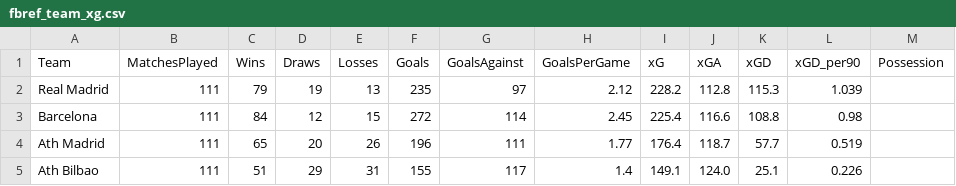
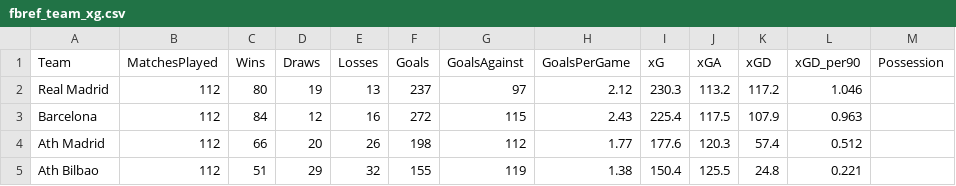
Before and after one commit to gmalbert/la-liga, a CSV file: data_files/raw/fbref_team_xg.csv, drawn as a sheet; only a part is shown; the diff covers the shown part only.

```diff
--- a/data_files/raw/fbref_team_xg.csv
+++ b/data_files/raw/fbref_team_xg.csv
@@ -1,5 +1,5 @@
 Team,MatchesPlayed,Wins,Draws,Losses,Goals,GoalsAgainst,GoalsPerGame,xG,xGA,xGD,xGD_per90,Possession
-Real Madrid,111,79,19,13,235,97,2.12,228.2,112.8,115.3,1.039,
-Barcelona,111,84,12,15,272,114,2.45,225.4,116.6,108.8,0.98,
-Ath Madrid,111,65,20,26,196,111,1.77,176.4,118.7,57.7,0.519,
-Ath Bilbao,111,51,29,31,155,117,1.4,149.1,124.0,25.1,0.226,
+Real Madrid,112,80,19,13,237,97,2.12,230.3,113.2,117.2,1.046,
+Barcelona,112,84,12,16,272,115,2.43,225.4,117.5,107.9,0.963,
+Ath Madrid,112,66,20,26,198,112,1.77,177.6,120.3,57.4,0.512,
+Ath Bilbao,112,51,29,32,155,119,1.38,150.4,125.5,24.8,0.221,
```
Also changed, not shown: 2 added rows, 2 removed rows and 112 edited cells elsewhere in this file, data_files/predictions_log.csv, data_files/raw/SP1_2526.csv, 11 other files.
